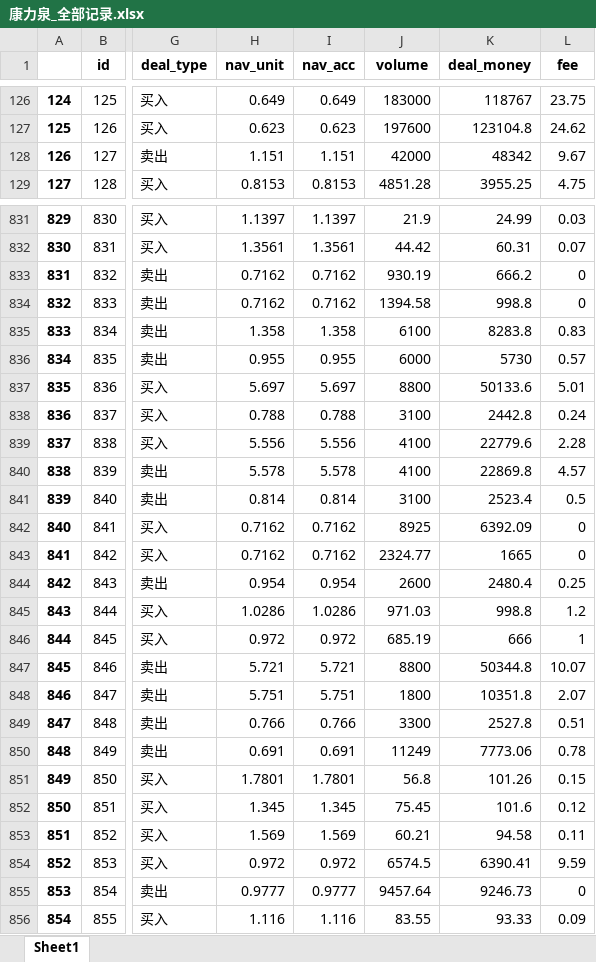
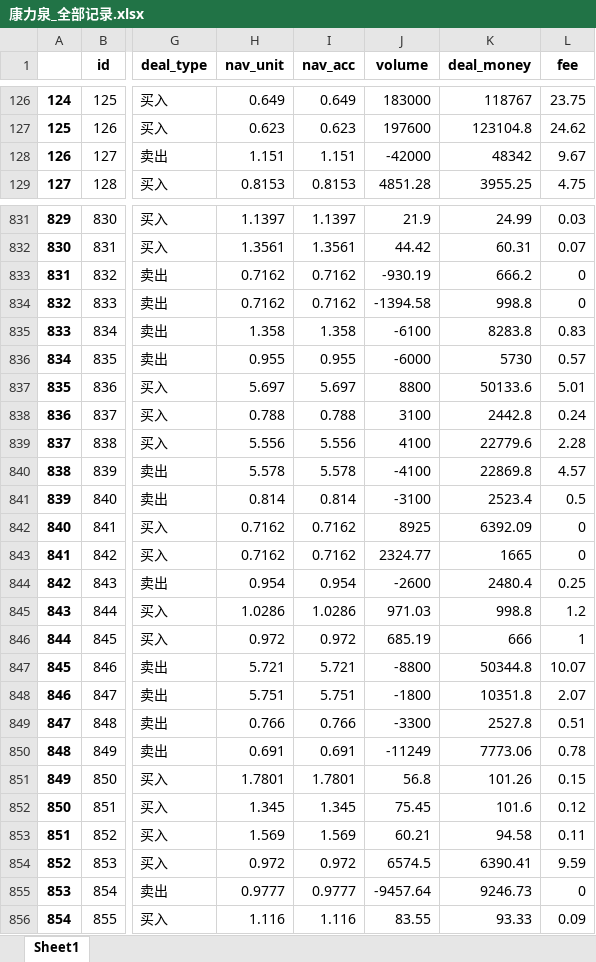
Before and after one commit to klq26/deal-record-temp, an Excel workbook: output/康力泉_全部记录.xlsx, sheet Sheet1, drawn as a sheet; only a part is shown, gaps mark what is left out; values as stored, in another font and other column widths than the file's, no borders; the diff covers the shown part only; the diff names each change by its address in the sheet, - before the commit and + after, or states it on an @@ line.

```diff
--- a/output/康力泉_全部记录.xlsx (sheet Sheet1)
+++ b/output/康力泉_全部记录.xlsx (sheet Sheet1)
-J128 (volume): 42000
+J128 (volume): -42000
-J833 (volume): 930.19
+J833 (volume): -930.19
-J834 (volume): 1394.58
+J834 (volume): -1394.58
-J835 (volume): 6100
+J835 (volume): -6100
-J836 (volume): 6000
+J836 (volume): -6000
-J840 (volume): 4100
+J840 (volume): -4100
-J841 (volume): 3100
+J841 (volume): -3100
-J844 (volume): 2600
+J844 (volume): -2600
-J847 (volume): 8800
+J847 (volume): -8800
-J848 (volume): 1800
+J848 (volume): -1800
-J849 (volume): 3300
+J849 (volume): -3300
-J850 (volume): 11249
+J850 (volume): -11249
-J855 (volume): 9457.64
+J855 (volume): -9457.64
```
Also changed, not shown: 172 edited cells elsewhere in this sheet, analysis/基金净值数据.xlsx, output/父母_全部记录.xlsx, 3 other files.
